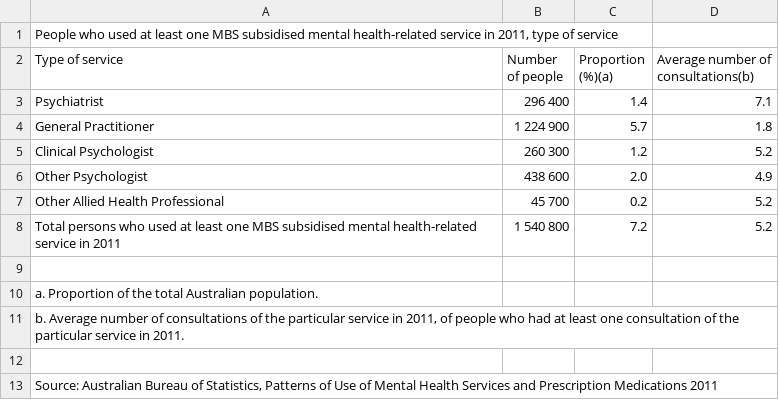
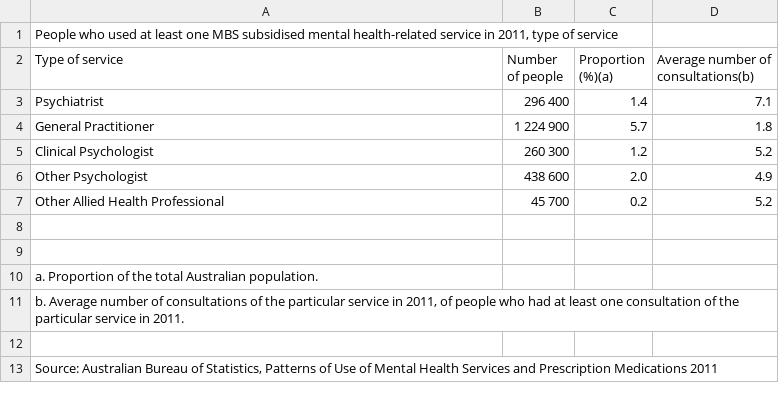
Before and after one commit to etra0014/assignment2, a CSV file: data/People who used at least one MBS subsidised mental health-related service in 2011, type of service.csv, drawn as a sheet; the diff names each change by its address in the sheet, - before the commit and + after, or states it on an @@ line.

Commit message:
Update People who used at least one MBS subsidised mental health-related service in 2011, type of service.csv

```diff
--- a/data/People who used at least one MBS subsidised mental health-related service in 2011, type of service.csv
+++ b/data/People who used at least one MBS subsidised mental health-related service in 2011, type of service.csv
-row 8: Total persons who used at least one MBS subsidised mental health-related service in 2011 | 1 540 800 | 7.2 | 5.2
+row 8: (empty)
```
